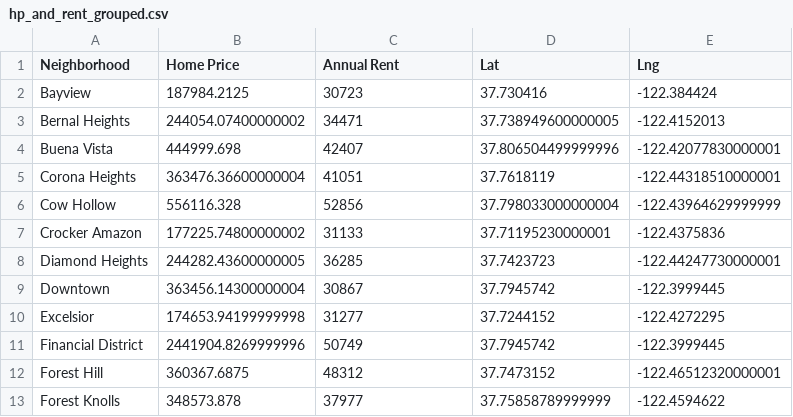
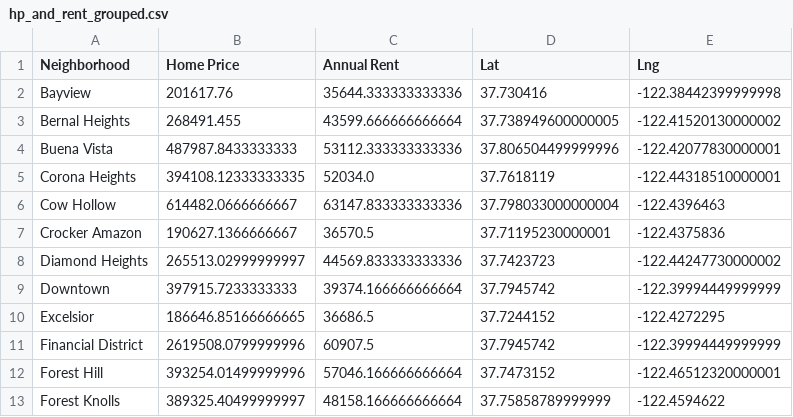
Before and after one commit to rochiecuevas/shared_accommodations, a CSV file: Data/hp_and_rent_grouped.csv, drawn as a sheet; only a part is shown; the diff covers the shown part only.

Commit message:
merged data files updated

```diff
--- a/Data/hp_and_rent_grouped.csv
+++ b/Data/hp_and_rent_grouped.csv
@@ -1,13 +1,13 @@
 Neighborhood,Home Price,Annual Rent,Lat,Lng
-Bayview,187984.2125,30723,37.730416,-122.384424
-Bernal Heights,244054.07400000002,34471,37.738949600000005,-122.4152013
-Buena Vista,444999.698,42407,37.806504499999996,-122.42077830000001
-Corona Heights,363476.36600000004,41051,37.7618119,-122.44318510000001
-Cow Hollow,556116.328,52856,37.798033000000004,-122.43964629999999
-Crocker Amazon,177225.74800000002,31133,37.71195230000001,-122.4375836
-Diamond Heights,244282.43600000005,36285,37.7423723,-122.44247730000001
-Downtown,363456.14300000004,30867,37.7945742,-122.3999445
-Excelsior,174653.94199999998,31277,37.7244152,-122.4272295
-Financial District,2441904.8269999996,50749,37.7945742,-122.3999445
-Forest Hill,360367.6875,48312,37.7473152,-122.46512320000001
-Forest Knolls,348573.878,37977,37.75858789999999,-122.4594622
+Bayview,201617.76,35644.333333333336,37.730416,-122.38442399999998
+Bernal Heights,268491.455,43599.666666666664,37.738949600000005,-122.41520130000002
+Buena Vista,487987.8433333333,53112.333333333336,37.806504499999996,-122.42077830000001
+Corona Heights,394108.12333333335,52034.0,37.7618119,-122.44318510000001
+Cow Hollow,614482.0666666667,63147.833333333336,37.798033000000004,-122.4396463
+Crocker Amazon,190627.1366666667,36570.5,37.71195230000001,-122.4375836
+Diamond Heights,265513.02999999997,44569.833333333336,37.7423723,-122.44247730000002
+Downtown,397915.7233333333,39374.166666666664,37.7945742,-122.39994449999999
+Excelsior,186646.85166666665,36686.5,37.7244152,-122.4272295
+Financial District,2619508.0799999996,60907.5,37.7945742,-122.39994449999999
+Forest Hill,393254.01499999996,57046.166666666664,37.7473152,-122.46512320000001
+Forest Knolls,389325.40499999997,48158.166666666664,37.75858789999999,-122.4594622
```
Also changed, not shown: 123 edited cells elsewhere in this file, 1 other file.
